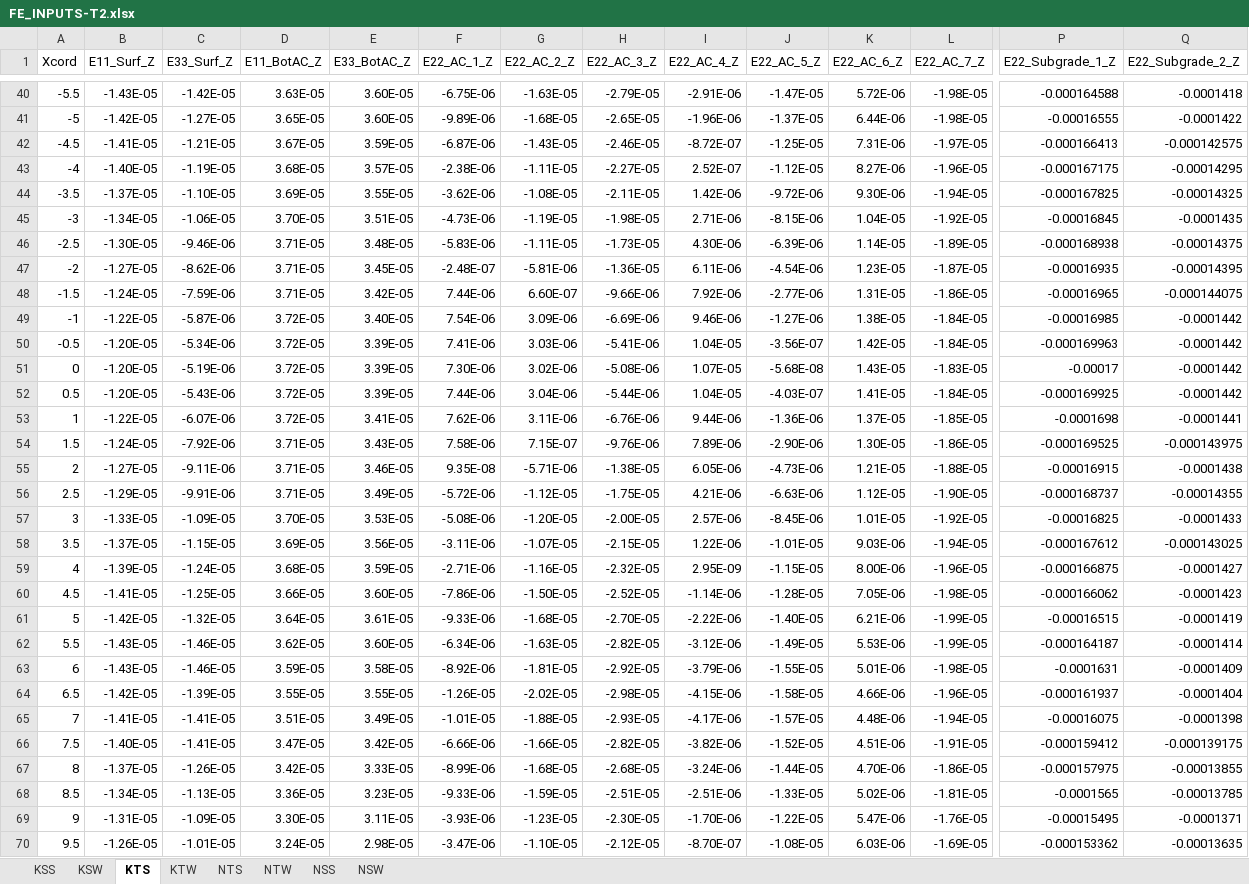
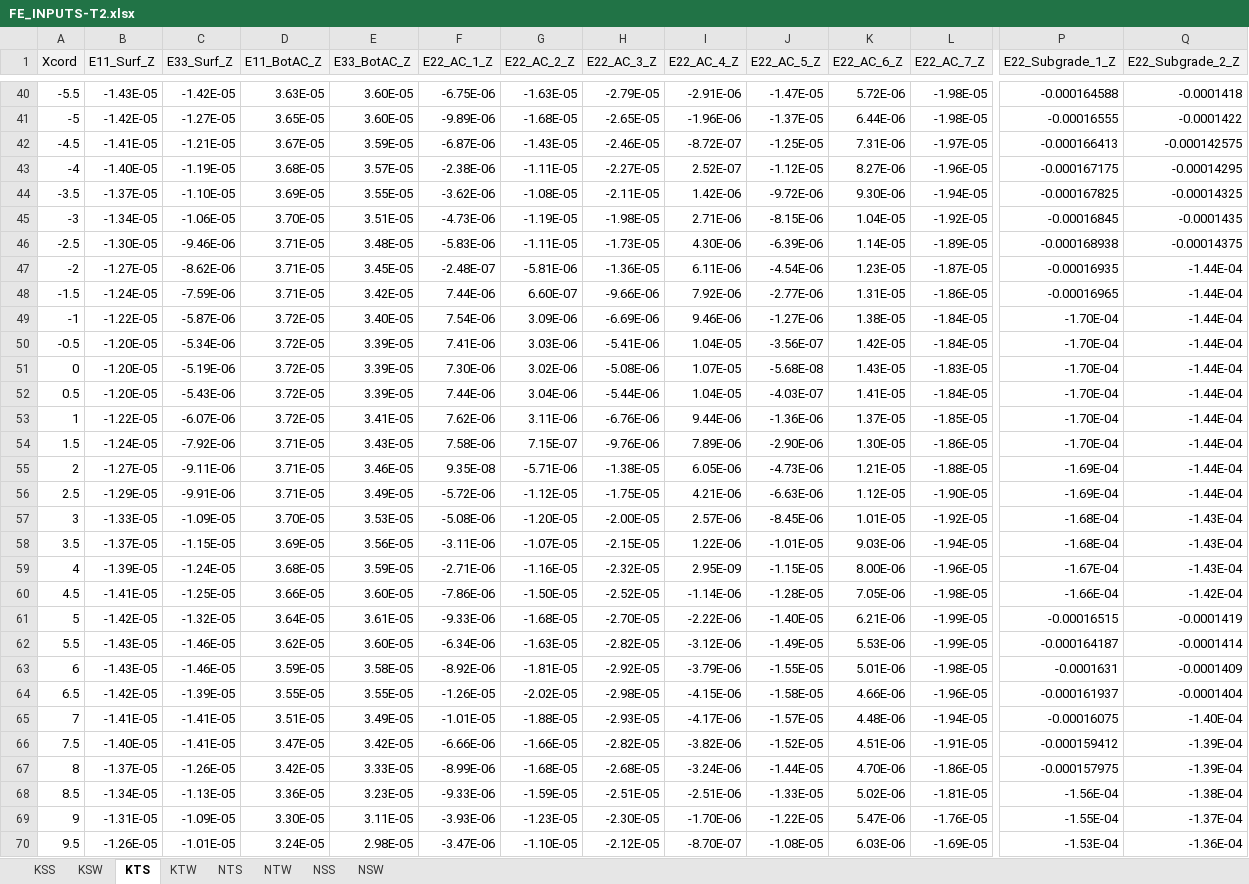
Before and after one commit to Johann-Cardenas/DesignLab, an Excel workbook: MPEDG/FE_INPUTS-T2.xlsx, sheet KTS, drawn as a sheet; only a part is shown, gaps mark what is left out; values as stored, in another font and other column widths than the file's, no borders; the diff covers the shown part only; the diff names each change by its address in the sheet, - before the commit and + after, or states it on an @@ line.

```diff
--- a/MPEDG/FE_INPUTS-T2.xlsx (sheet KTS)
+++ b/MPEDG/FE_INPUTS-T2.xlsx (sheet KTS)
-A1:Q1 fill: none
+A1:Q1 fill: #F2F2F2
-Q47 (E22_Subgrade_2_Z): -0.00014395
+Q47 (E22_Subgrade_2_Z): -1.44E-04
-Q48 (E22_Subgrade_2_Z): -0.000144075
+Q48 (E22_Subgrade_2_Z): -1.44E-04
-P49 (E22_Subgrade_1_Z): -0.00016985
+P49 (E22_Subgrade_1_Z): -1.70E-04
-Q49:Q52 (E22_Subgrade_2_Z): -0.0001442
+Q49:Q52 (E22_Subgrade_2_Z): -1.44E-04
-P50 (E22_Subgrade_1_Z): -0.000169963
+P50 (E22_Subgrade_1_Z): -1.70E-04
-P51 (E22_Subgrade_1_Z): -0.00017
+P51 (E22_Subgrade_1_Z): -1.70E-04
-P52 (E22_Subgrade_1_Z): -0.000169925
+P52 (E22_Subgrade_1_Z): -1.70E-04
-P53 (E22_Subgrade_1_Z): -0.0001698
+P53 (E22_Subgrade_1_Z): -1.70E-04
-Q53 (E22_Subgrade_2_Z): -0.0001441
+Q53 (E22_Subgrade_2_Z): -1.44E-04
-P54 (E22_Subgrade_1_Z): -0.000169525
+P54 (E22_Subgrade_1_Z): -1.70E-04
-Q54 (E22_Subgrade_2_Z): -0.000143975
+Q54 (E22_Subgrade_2_Z): -1.44E-04
-P55 (E22_Subgrade_1_Z): -0.00016915
+P55 (E22_Subgrade_1_Z): -1.69E-04
-Q55 (E22_Subgrade_2_Z): -0.0001438
+Q55 (E22_Subgrade_2_Z): -1.44E-04
-P56 (E22_Subgrade_1_Z): -0.000168737
+P56 (E22_Subgrade_1_Z): -1.69E-04
-Q56 (E22_Subgrade_2_Z): -0.00014355
+Q56 (E22_Subgrade_2_Z): -1.44E-04
-P57 (E22_Subgrade_1_Z): -0.00016825
+P57 (E22_Subgrade_1_Z): -1.68E-04
-Q57 (E22_Subgrade_2_Z): -0.0001433
+Q57 (E22_Subgrade_2_Z): -1.43E-04
-P58 (E22_Subgrade_1_Z): -0.000167612
+P58 (E22_Subgrade_1_Z): -1.68E-04
-Q58 (E22_Subgrade_2_Z): -0.000143025
+Q58 (E22_Subgrade_2_Z): -1.43E-04
-P59 (E22_Subgrade_1_Z): -0.000166875
+P59 (E22_Subgrade_1_Z): -1.67E-04
-Q59 (E22_Subgrade_2_Z): -0.0001427
+Q59 (E22_Subgrade_2_Z): -1.43E-04
-P60 (E22_Subgrade_1_Z): -0.000166062
+P60 (E22_Subgrade_1_Z): -1.66E-04
-Q60 (E22_Subgrade_2_Z): -0.0001423
+Q60 (E22_Subgrade_2_Z): -1.42E-04
-Q65 (E22_Subgrade_2_Z): -0.0001398
+Q65 (E22_Subgrade_2_Z): -1.40E-04
-Q66 (E22_Subgrade_2_Z): -0.000139175
+Q66 (E22_Subgrade_2_Z): -1.39E-04
-Q67 (E22_Subgrade_2_Z): -0.00013855
+Q67 (E22_Subgrade_2_Z): -1.39E-04
-P68 (E22_Subgrade_1_Z): -0.0001565
+P68 (E22_Subgrade_1_Z): -1.56E-04
-Q68 (E22_Subgrade_2_Z): -0.00013785
+Q68 (E22_Subgrade_2_Z): -1.38E-04
-P69 (E22_Subgrade_1_Z): -0.00015495
+P69 (E22_Subgrade_1_Z): -1.55E-04
-Q69 (E22_Subgrade_2_Z): -0.0001371
+Q69 (E22_Subgrade_2_Z): -1.37E-04
-P70 (E22_Subgrade_1_Z): -0.000153362
+P70 (E22_Subgrade_1_Z): -1.53E-04
-Q70 (E22_Subgrade_2_Z): -0.00013635
+Q70 (E22_Subgrade_2_Z): -1.36E-04
```
Also changed, not shown: 168 edited cells and cell formats elsewhere in this sheet, sheet NSW, sheet NTW, sheet NTS, sheet NSS, sheet KTW, sheet KSW, 1 more sheet, 3 other files.
